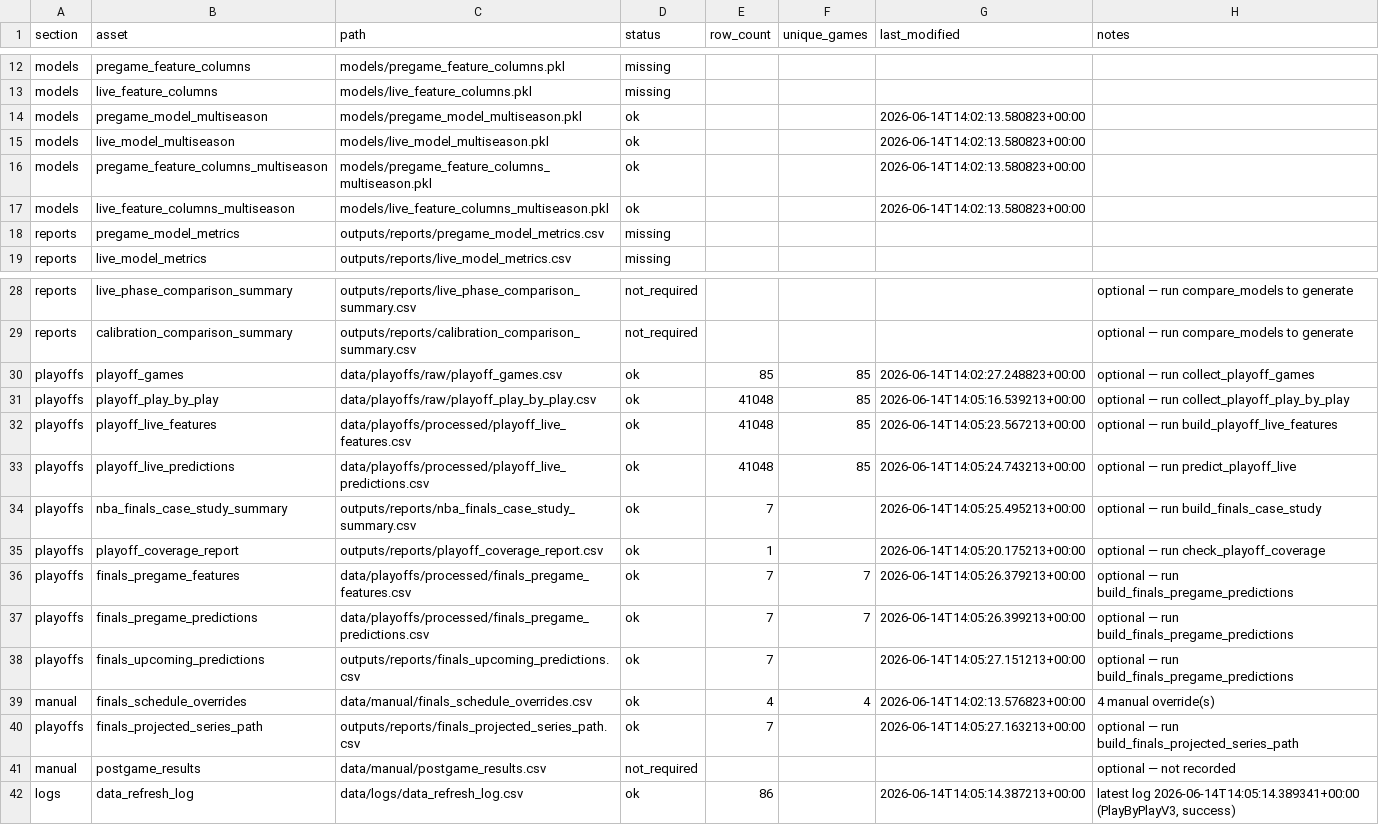
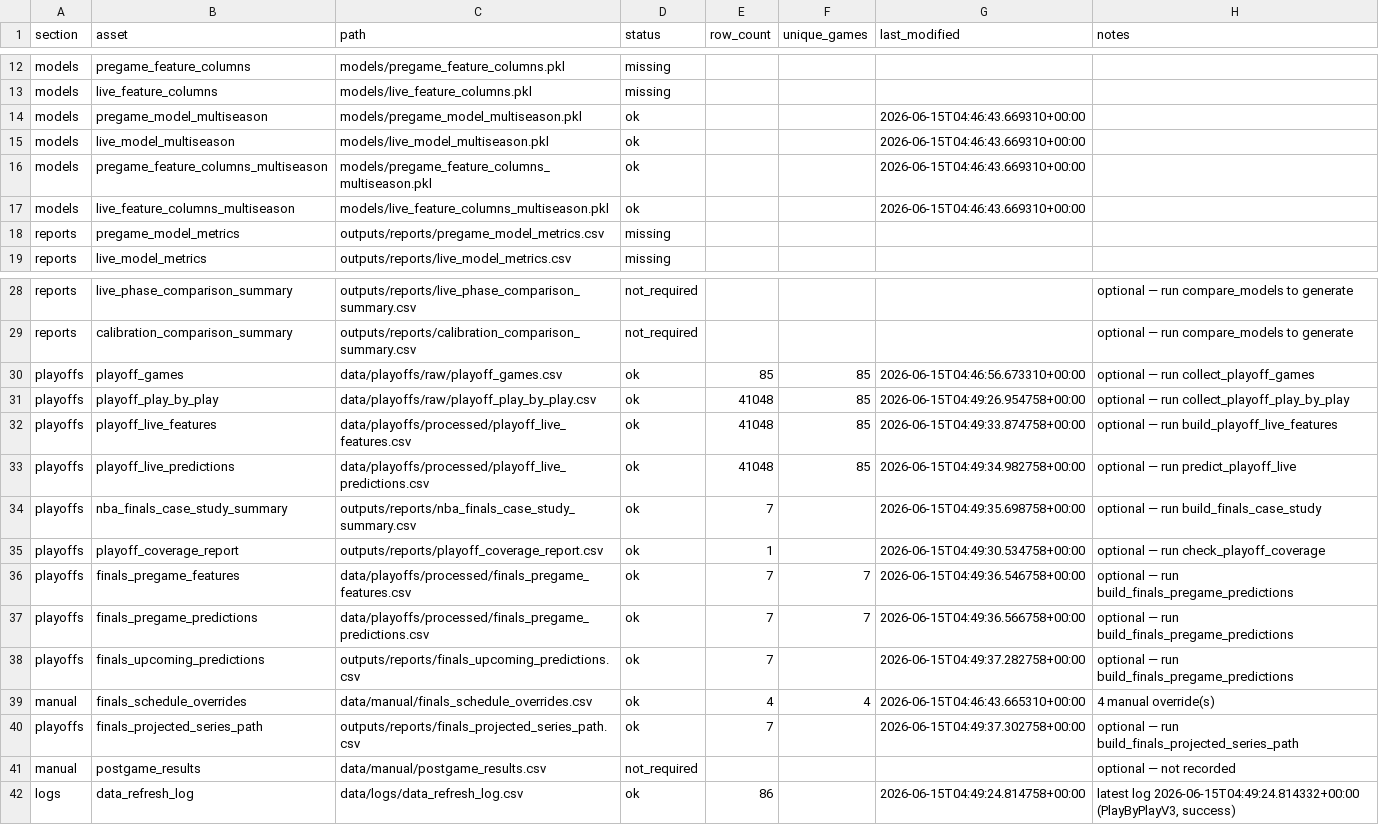
Before and after one commit to sanjay-dilip/nba-win-probability-engine, a CSV file: outputs/reports/data_freshness_summary.csv, drawn as a sheet; only a part is shown, gaps mark what is left out.

```diff
--- a/outputs/reports/data_freshness_summary.csv
+++ b/outputs/reports/data_freshness_summary.csv
@@ -13,6 +13,6 @@ models,pregame_feature_columns,models/pregame_feature_columns.pkl,missing,,,,
 models,live_feature_columns,models/live_feature_columns.pkl,missing,,,,
-models,pregame_model_multiseason,models/pregame_model_multiseason.pkl,ok,,,2026-06-14T14:02:13.580823+00:00,
-models,live_model_multiseason,models/live_model_multiseason.pkl,ok,,,2026-06-14T14:02:13.580823+00:00,
-models,pregame_feature_columns_multiseason,models/pregame_feature_columns_multiseason.pkl,ok,,,2026-06-14T14:02:13.580823+00:00,
-models,live_feature_columns_multiseason,models/live_feature_columns_multiseason.pkl,ok,,,2026-06-14T14:02:13.580823+00:00,
+models,pregame_model_multiseason,models/pregame_model_multiseason.pkl,ok,,,2026-06-15T04:46:43.669310+00:00,
+models,live_model_multiseason,models/live_model_multiseason.pkl,ok,,,2026-06-15T04:46:43.669310+00:00,
+models,pregame_feature_columns_multiseason,models/pregame_feature_columns_multiseason.pkl,ok,,,2026-06-15T04:46:43.669310+00:00,
+models,live_feature_columns_multiseason,models/live_feature_columns_multiseason.pkl,ok,,,2026-06-15T04:46:43.669310+00:00,
 reports,pregame_model_metrics,outputs/reports/pregame_model_metrics.csv,missing,,,,
@@ -29,14 +29,14 @@ reports,live_phase_comparison_summary,outputs/reports/live_phase_comparison_summ
 reports,calibration_comparison_summary,outputs/reports/calibration_comparison_summary.csv,not_required,,,,optional — run compare_models to generate
-playoffs,playoff_games,data/playoffs/raw/playoff_games.csv,ok,85,85,2026-06-14T14:02:27.248823+00:00,optional — run collect_playoff_games
-playoffs,playoff_play_by_play,data/playoffs/raw/playoff_play_by_play.csv,ok,41048,85,2026-06-14T14:05:16.539213+00:00,optional — run collect_playoff_play_by_play
-playoffs,playoff_live_features,data/playoffs/processed/playoff_live_features.csv,ok,41048,85,2026-06-14T14:05:23.567213+00:00,optional — run build_playoff_live_features
-playoffs,playoff_live_predictions,data/playoffs/processed/playoff_live_predictions.csv,ok,41048,85,2026-06-14T14:05:24.743213+00:00,optional — run predict_playoff_live
-playoffs,nba_finals_case_study_summary,outputs/reports/nba_finals_case_study_summary.csv,ok,7,,2026-06-14T14:05:25.495213+00:00,optional — run build_finals_case_study
-playoffs,playoff_coverage_report,outputs/reports/playoff_coverage_report.csv,ok,1,,2026-06-14T14:05:20.175213+00:00,optional — run check_playoff_coverage
-playoffs,finals_pregame_features,data/playoffs/processed/finals_pregame_features.csv,ok,7,7,2026-06-14T14:05:26.379213+00:00,optional — run build_finals_pregame_predictions
-playoffs,finals_pregame_predictions,data/playoffs/processed/finals_pregame_predictions.csv,ok,7,7,2026-06-14T14:05:26.399213+00:00,optional — run build_finals_pregame_predictions
-playoffs,finals_upcoming_predictions,outputs/reports/finals_upcoming_predictions.csv,ok,7,,2026-06-14T14:05:27.151213+00:00,optional — run build_finals_pregame_predictions
-manual,finals_schedule_overrides,data/manual/finals_schedule_overrides.csv,ok,4,4,2026-06-14T14:02:13.576823+00:00,4 manual override(s)
-playoffs,finals_projected_series_path,outputs/reports/finals_projected_series_path.csv,ok,7,,2026-06-14T14:05:27.163213+00:00,optional — run build_finals_projected_series_path
+playoffs,playoff_games,data/playoffs/raw/playoff_games.csv,ok,85,85,2026-06-15T04:46:56.673310+00:00,optional — run collect_playoff_games
+playoffs,playoff_play_by_play,data/playoffs/raw/playoff_play_by_play.csv,ok,41048,85,2026-06-15T04:49:26.954758+00:00,optional — run collect_playoff_play_by_play
+playoffs,playoff_live_features,data/playoffs/processed/playoff_live_features.csv,ok,41048,85,2026-06-15T04:49:33.874758+00:00,optional — run build_playoff_live_features
+playoffs,playoff_live_predictions,data/playoffs/processed/playoff_live_predictions.csv,ok,41048,85,2026-06-15T04:49:34.982758+00:00,optional — run predict_playoff_live
+playoffs,nba_finals_case_study_summary,outputs/reports/nba_finals_case_study_summary.csv,ok,7,,2026-06-15T04:49:35.698758+00:00,optional — run build_finals_case_study
+playoffs,playoff_coverage_report,outputs/reports/playoff_coverage_report.csv,ok,1,,2026-06-15T04:49:30.534758+00:00,optional — run check_playoff_coverage
+playoffs,finals_pregame_features,data/playoffs/processed/finals_pregame_features.csv,ok,7,7,2026-06-15T04:49:36.546758+00:00,optional — run build_finals_pregame_predictions
+playoffs,finals_pregame_predictions,data/playoffs/processed/finals_pregame_predictions.csv,ok,7,7,2026-06-15T04:49:36.566758+00:00,optional — run build_finals_pregame_predictions
+playoffs,finals_upcoming_predictions,outputs/reports/finals_upcoming_predictions.csv,ok,7,,2026-06-15T04:49:37.282758+00:00,optional — run build_finals_pregame_predictions
+manual,finals_schedule_overrides,data/manual/finals_schedule_overrides.csv,ok,4,4,2026-06-15T04:46:43.665310+00:00,4 manual override(s)
+playoffs,finals_projected_series_path,outputs/reports/finals_projected_series_path.csv,ok,7,,2026-06-15T04:49:37.302758+00:00,optional — run build_finals_projected_series_path
 manual,postgame_results,data/manual/postgame_results.csv,not_required,,,,optional — not recorded
-logs,data_refresh_log,data/logs/data_refresh_log.csv,ok,86,,2026-06-14T14:05:14.387213+00:00,"latest log 2026-06-14T14:05:14.389341+00:00 (PlayByPlayV3, success)"
+logs,data_refresh_log,data/logs/data_refresh_log.csv,ok,86,,2026-06-15T04:49:24.814758+00:00,"latest log 2026-06-15T04:49:24.814332+00:00 (PlayByPlayV3, success)"
```
